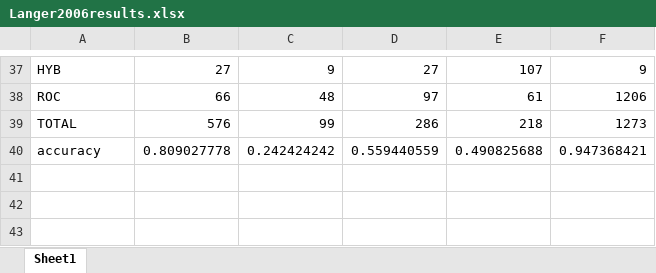
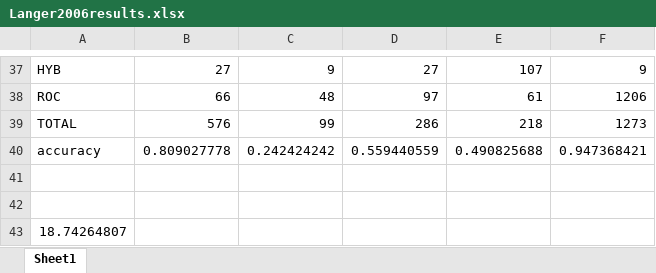
Before and after one commit to gthompson/kitchensinkGT, an Excel workbook: PROJECTS/MontserratML/Langer2006results.xlsx, sheet Sheet1, drawn as a sheet; only a part is shown, gaps mark what is left out; values as stored, in another font and other column widths than the file's, no borders; the diff names each change by its address in the sheet, - before the commit and + after, or states it on an @@ line.

```diff
--- a/PROJECTS/MontserratML/Langer2006results.xlsx (sheet Sheet1)
+++ b/PROJECTS/MontserratML/Langer2006results.xlsx (sheet Sheet1)
+row 41: (empty)
+row 42: (empty)
+row 43: 18.74264807
```
Also changed, not shown: 13 other files.
